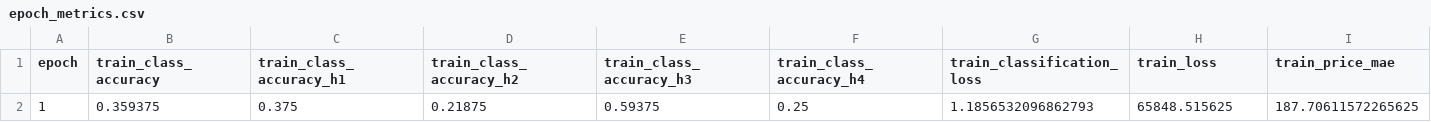
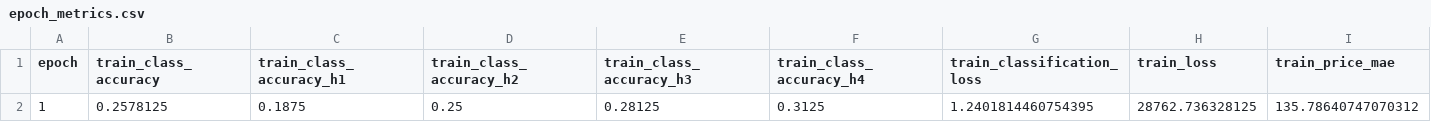
Before and after one commit to tanntnny/quant-investment-ai, a CSV file: tables/epoch_metrics.csv, drawn as a sheet; only a part is shown; removed rows and columns are numbered as before the commit, all else as after; rows hold the shown columns only; the diff names each change by its address in the sheet, - before the commit and + after, or states it on an @@ line.

```diff
--- a/tables/epoch_metrics.csv
+++ b/tables/epoch_metrics.csv
-row 2: 1 | 0.359375 | 0.375 | 0.21875 | 0.59375 | 0.25 | 1.1856532096862793 | 65848.515625 | 187.70611572265625
+row 2: 1 | 0.2578125 | 0.1875 | 0.25 | 0.28125 | 0.3125 | 1.2401814460754395 | 28762.736328125 | 135.78640747070312
```
Also changed, not shown: 17 other files.
